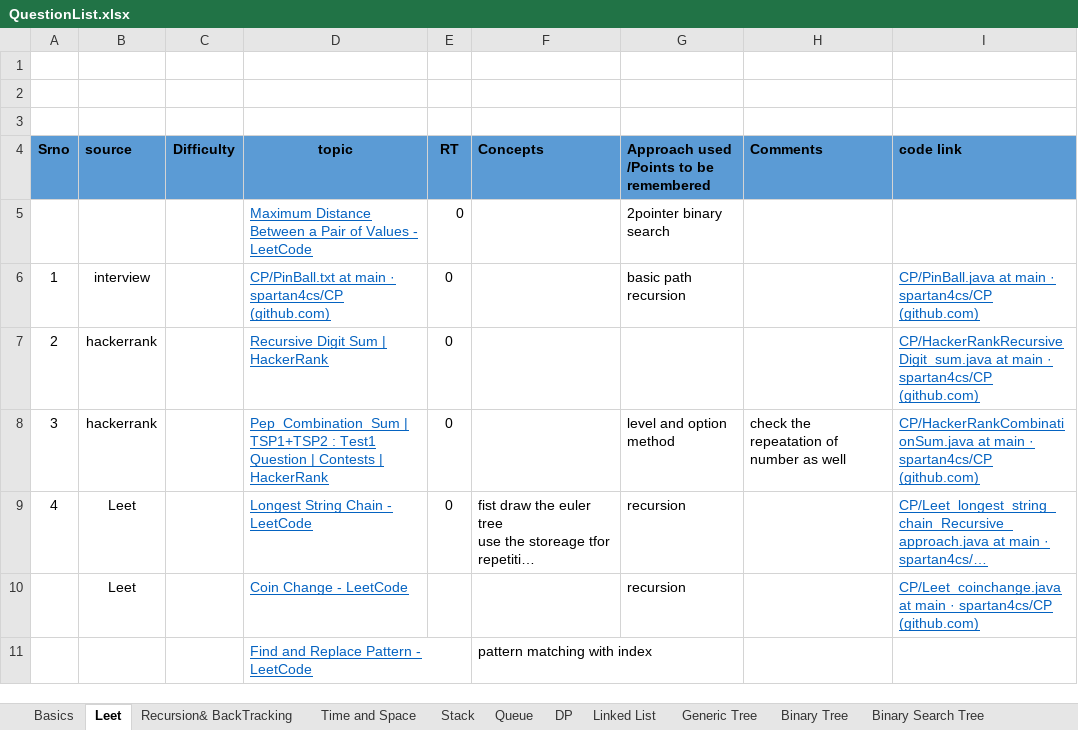
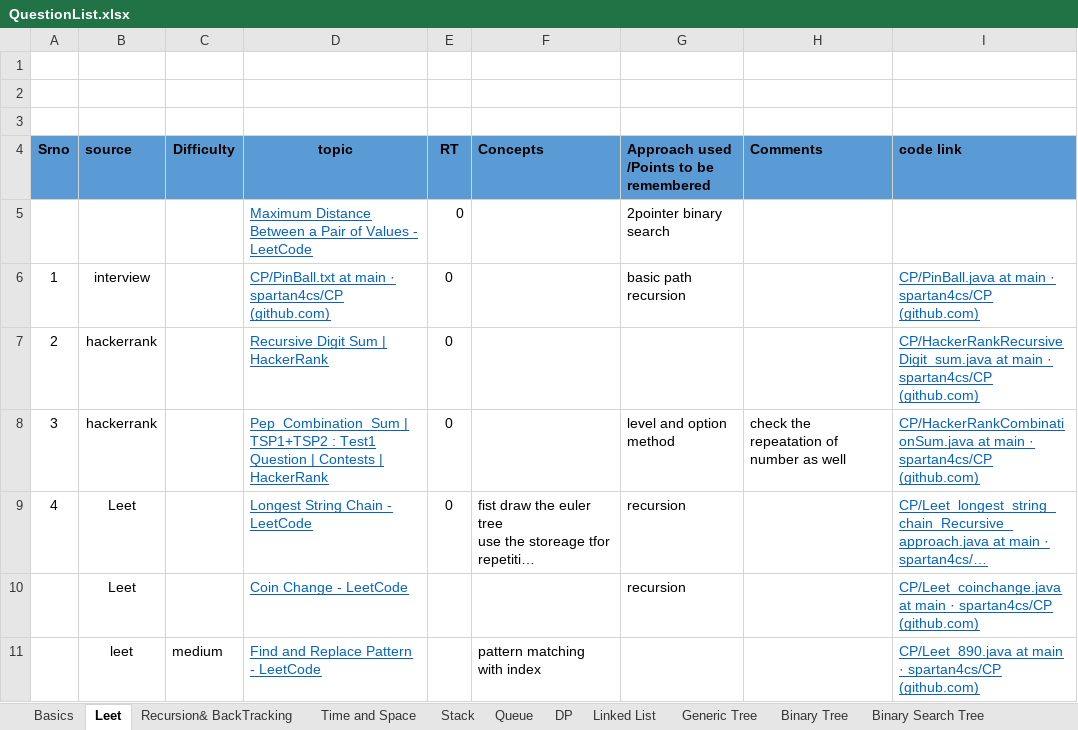
Before and after one commit to spartan4cs/CP, an Excel workbook: QuestionList.xlsx, sheet Leet, drawn as a sheet; long unchanged cells end in …; values as stored, in another font and other column widths than the file's, no borders; removed rows and columns are numbered as before the commit, all else as after; the diff names each change by its address in the sheet, - before the commit and + after, or states it on an @@ line.

```diff
--- a/QuestionList.xlsx (sheet Leet)
+++ b/QuestionList.xlsx (sheet Leet)
-row 11:  |  |  | Find and Replace Pattern - LeetCode |  | pattern matching with index
+row 11:  | leet | medium | Find and Replace Pattern - LeetCode |  | pattern matching with index |  |  | CP/Leet_890.java at main · spartan4cs/CP (github.com)
```
Also changed, not shown: 1 other file.
